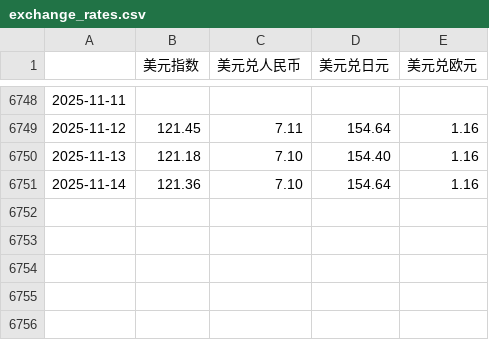
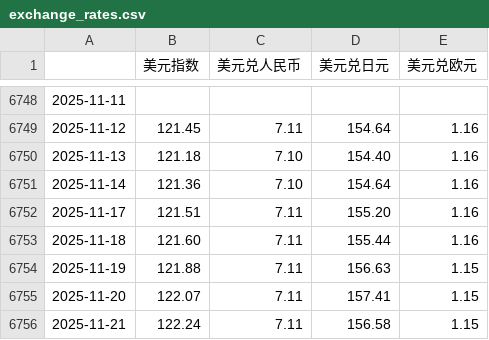
Before and after one commit to ohyes768/FinancialDashboard, a CSV file: data/exchange_rates.csv, drawn as a sheet; only a part is shown, gaps mark what is left out; the diff names each change by its address in the sheet, - before the commit and + after, or states it on an @@ line.

```diff
--- a/data/exchange_rates.csv
+++ b/data/exchange_rates.csv
+row 6752: 2025-11-17 | 121.51 | 7.11 | 155.20 | 1.16
+row 6753: 2025-11-18 | 121.60 | 7.11 | 155.44 | 1.16
+row 6754: 2025-11-19 | 121.88 | 7.11 | 156.63 | 1.15
+row 6755: 2025-11-20 | 122.07 | 7.11 | 157.41 | 1.15
+row 6756: 2025-11-21 | 122.24 | 7.11 | 156.58 | 1.15
```
Also changed, not shown: data/tga_hibor_data.csv, data/treasury_debt_gdp.csv, 8 other files.
